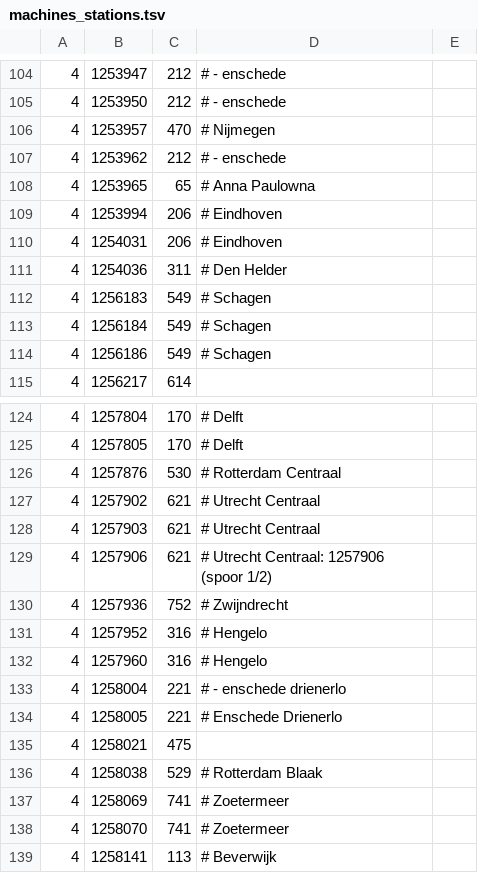
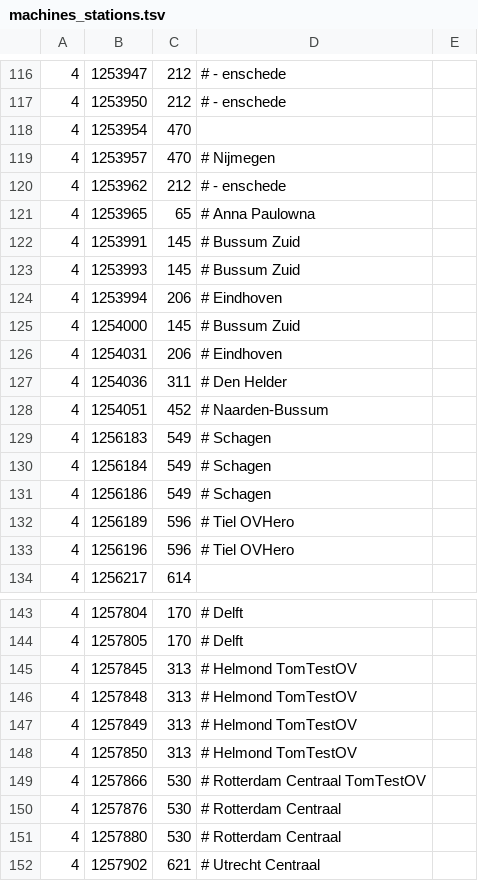
Before and after one commit to wandcode/ovc-tools, a TSV file: stations/machines_stations.tsv, drawn as a sheet; only a part is shown, gaps mark what is left out; the shorter side is filled out with more unchanged rows; the diff covers the shown part only; the diff names each change by its address in the sheet, - before the commit and + after, or states it on an @@ line.

Commit message:
Import machine IDs from webdatabase.

```diff
--- a/stations/machines_stations.tsv
+++ b/stations/machines_stations.tsv
@@ row 257 moved to row 118: 4 @@
+row 122: 4 | 1253991 | 145 | # Bussum Zuid
+row 123: 4 | 1253993 | 145 | # Bussum Zuid
+row 125: 4 | 1254000 | 145 | # Bussum Zuid
+row 128: 4 | 1254051 | 452 | # Naarden-Bussum
+row 132: 4 | 1256189 | 596 | # Tiel OVHero
+row 133: 4 | 1256196 | 596 | # Tiel OVHero
+row 145: 4 | 1257845 | 313 | # Helmond TomTestOV
+row 146: 4 | 1257848 | 313 | # Helmond TomTestOV
+row 147: 4 | 1257849 | 313 | # Helmond TomTestOV
+row 148: 4 | 1257850 | 313 | # Helmond TomTestOV
+row 149: 4 | 1257866 | 530 | # Rotterdam Centraal TomTestOV
+row 151: 4 | 1257880 | 530 | # Rotterdam Centraal
```
Also changed, not shown: 22 added rows and 2 moved rows elsewhere in this file.
